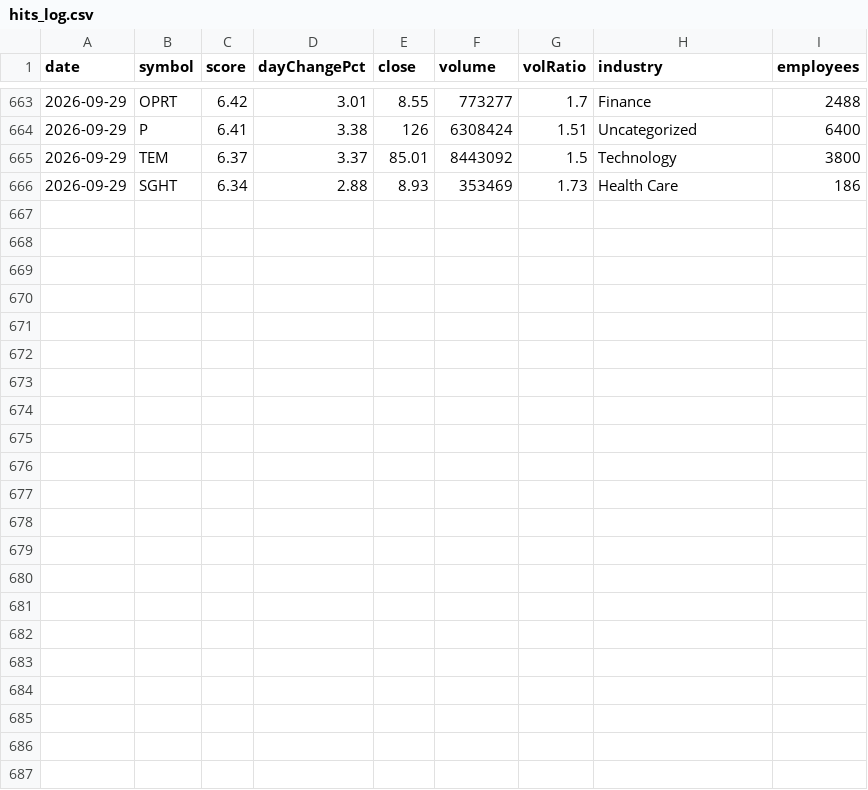
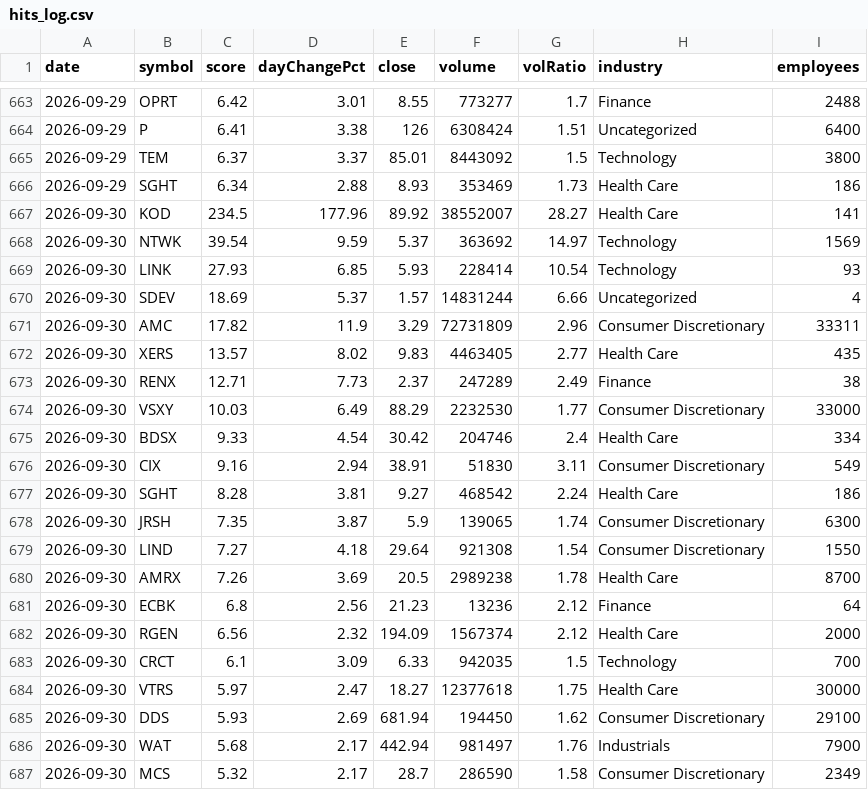
Before and after one commit to ozkanpakdil/top-us-stock-tickers, a CSV file: docs/data/screener/hits_log.csv, drawn as a sheet; only a part is shown, gaps mark what is left out; the diff names each change by its address in the sheet, - before the commit and + after, or states it on an @@ line.

```diff
--- a/docs/data/screener/hits_log.csv
+++ b/docs/data/screener/hits_log.csv
+row 667: 2026-09-30 | KOD | 234.5 | 177.96 | 89.92 | 38552007 | 28.27 | Health Care | 141
+row 668: 2026-09-30 | NTWK | 39.54 | 9.59 | 5.37 | 363692 | 14.97 | Technology | 1569
+row 669: 2026-09-30 | LINK | 27.93 | 6.85 | 5.93 | 228414 | 10.54 | Technology | 93
+row 670: 2026-09-30 | SDEV | 18.69 | 5.37 | 1.57 | 14831244 | 6.66 | Uncategorized | 4
+row 671: 2026-09-30 | AMC | 17.82 | 11.9 | 3.29 | 72731809 | 2.96 | Consumer Discretionary | 33311
+row 672: 2026-09-30 | XERS | 13.57 | 8.02 | 9.83 | 4463405 | 2.77 | Health Care | 435
+row 673: 2026-09-30 | RENX | 12.71 | 7.73 | 2.37 | 247289 | 2.49 | Finance | 38
+row 674: 2026-09-30 | VSXY | 10.03 | 6.49 | 88.29 | 2232530 | 1.77 | Consumer Discretionary | 33000
+row 675: 2026-09-30 | BDSX | 9.33 | 4.54 | 30.42 | 204746 | 2.4 | Health Care | 334
+row 676: 2026-09-30 | CIX | 9.16 | 2.94 | 38.91 | 51830 | 3.11 | Consumer Discretionary | 549
+row 677: 2026-09-30 | SGHT | 8.28 | 3.81 | 9.27 | 468542 | 2.24 | Health Care | 186
+row 678: 2026-09-30 | JRSH | 7.35 | 3.87 | 5.9 | 139065 | 1.74 | Consumer Discretionary | 6300
+row 679: 2026-09-30 | LIND | 7.27 | 4.18 | 29.64 | 921308 | 1.54 | Consumer Discretionary | 1550
+row 680: 2026-09-30 | AMRX | 7.26 | 3.69 | 20.5 | 2989238 | 1.78 | Health Care | 8700
+row 681: 2026-09-30 | ECBK | 6.8 | 2.56 | 21.23 | 13236 | 2.12 | Finance | 64
+row 682: 2026-09-30 | RGEN | 6.56 | 2.32 | 194.09 | 1567374 | 2.12 | Health Care | 2000
+row 683: 2026-09-30 | CRCT | 6.1 | 3.09 | 6.33 | 942035 | 1.5 | Technology | 700
+row 684: 2026-09-30 | VTRS | 5.97 | 2.47 | 18.27 | 12377618 | 1.75 | Health Care | 30000
+row 685: 2026-09-30 | DDS | 5.93 | 2.69 | 681.94 | 194450 | 1.62 | Consumer Discretionary | 29100
+row 686: 2026-09-30 | WAT | 5.68 | 2.17 | 442.94 | 981497 | 1.76 | Industrials | 7900
+row 687: 2026-09-30 | MCS | 5.32 | 2.17 | 28.7 | 286590 | 1.58 | Consumer Discretionary | 2349
```
Also changed, not shown: by_industry/finance.csv, by_industry/technology.csv, 24 other files.
